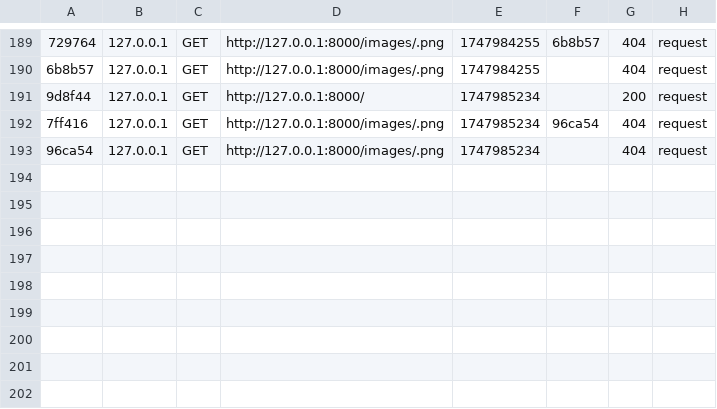
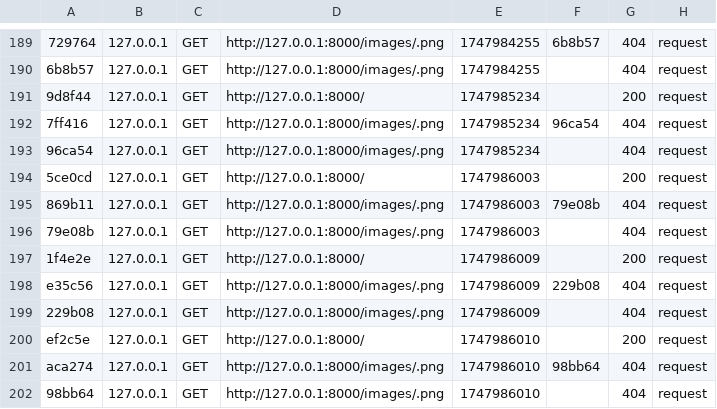
Before and after one commit to conndardspherique/Profane, a CSV file: var/cache/dev/profiler/index.csv, drawn as a sheet; only a part is shown, gaps mark what is left out; the diff names each change by its address in the sheet, - before the commit and + after, or states it on an @@ line.

```diff
--- a/var/cache/dev/profiler/index.csv
+++ b/var/cache/dev/profiler/index.csv
+row 194: 5ce0cd | 127.0.0.1 | GET | http://127.0.0.1:8000/ | 1747986003 |  | 200 | request
+row 195: 869b11 | 127.0.0.1 | GET | http://127.0.0.1:8000/images/.png | 1747986003 | 79e08b | 404 | request
+row 196: 79e08b | 127.0.0.1 | GET | http://127.0.0.1:8000/images/.png | 1747986003 |  | 404 | request
+row 197: 1f4e2e | 127.0.0.1 | GET | http://127.0.0.1:8000/ | 1747986009 |  | 200 | request
+row 198: e35c56 | 127.0.0.1 | GET | http://127.0.0.1:8000/images/.png | 1747986009 | 229b08 | 404 | request
+row 199: 229b08 | 127.0.0.1 | GET | http://127.0.0.1:8000/images/.png | 1747986009 |  | 404 | request
+row 200: ef2c5e | 127.0.0.1 | GET | http://127.0.0.1:8000/ | 1747986010 |  | 200 | request
+row 201: aca274 | 127.0.0.1 | GET | http://127.0.0.1:8000/images/.png | 1747986010 | 98bb64 | 404 | request
+row 202: 98bb64 | 127.0.0.1 | GET | http://127.0.0.1:8000/images/.png | 1747986010 |  | 404 | request
```
Also changed, not shown: 25 other files.
